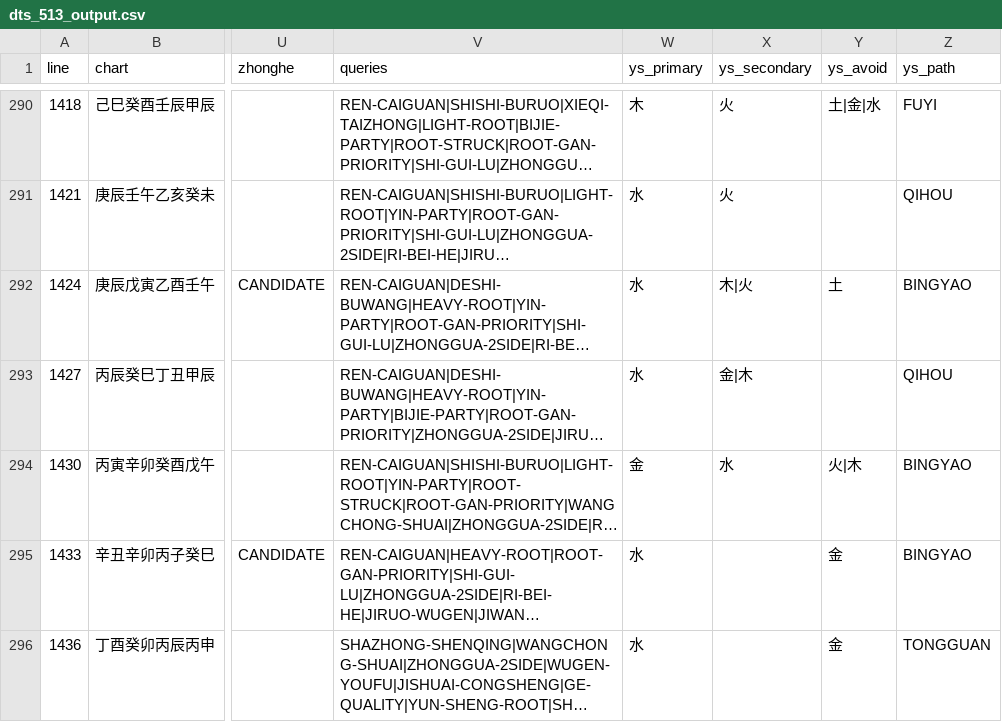
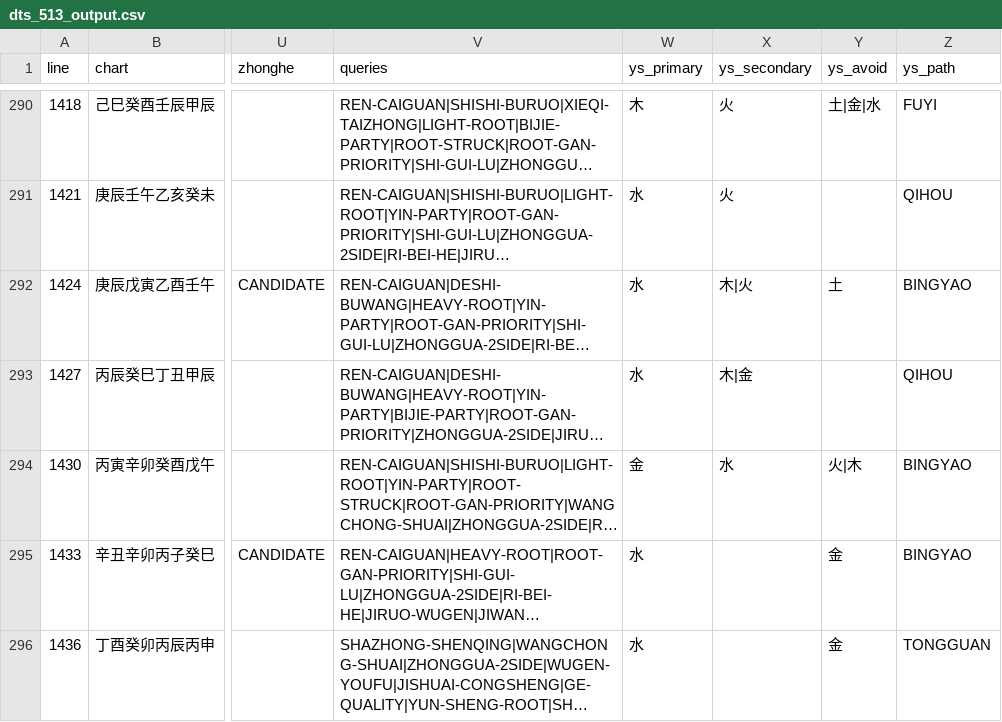
Before and after one commit to ZQMMING/wisdom, a CSV file: scripts/dts_513_output.csv, drawn as a sheet; only a part is shown, gaps mark what is left out; long unchanged cells end in …; the diff covers the shown part only; the diff names each change by its address in the sheet, - before the commit and + after, or states it on an @@ line.

```diff
--- a/scripts/dts_513_output.csv
+++ b/scripts/dts_513_output.csv
-X293 (ys_secondary): 金|木
+X293 (ys_secondary): 木|金
```
Also changed, not shown: 90 edited cells elsewhere in this file, 2 other files.
